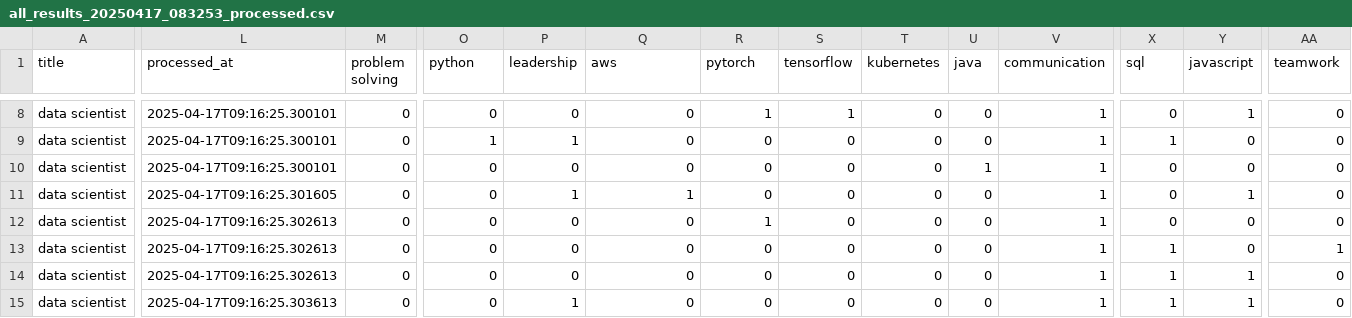
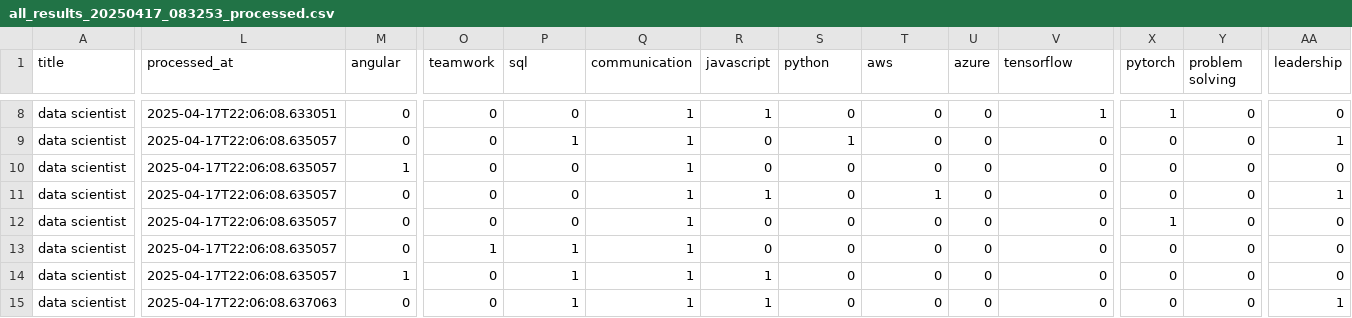
Before and after one commit to Yabuku-xD/analyzer, a CSV file: data/processed/all_results_20250417_083253_processed.csv, drawn as a sheet; only a part is shown, gaps mark what is left out; the diff covers the shown part only; the diff names each change by its address in the sheet, - before the commit and + after, or states it on an @@ line.

```diff
--- a/data/processed/all_results_20250417_083253_processed.csv
+++ b/data/processed/all_results_20250417_083253_processed.csv
-M1: problem solving
+M1: angular
-O1: python
+O1: teamwork
-P1: leadership
+P1: sql
-Q1: aws
+Q1: communication
-R1: pytorch
+R1: javascript
-S1: tensorflow
+S1: python
-T1: kubernetes
+T1: aws
-U1: java
+U1: azure
-V1: communication
+V1: tensorflow
-X1: sql
+X1: pytorch
-Y1: javascript
+Y1: problem solving
-AA1: teamwork
+AA1: leadership
-L8 (processed_at): 2025-04-17T09:16:25.300101
+L8 (processed_at): 2025-04-17T22:06:08.633051
-Q8:Q10 (communication): 0
+Q8:Q10 (communication): 1
-S8 (python): 1
+S8 (python): 0
-X8 (pytorch): 0
+X8 (pytorch): 1
-Y8 (problem solving): 1
+Y8 (problem solving): 0
-L9:L10 (processed_at): 2025-04-17T09:16:25.300101
+L9:L10 (processed_at): 2025-04-17T22:06:08.635057
-O9 (teamwork): 1
+O9 (teamwork): 0
-S9 (python): 0
+S9 (python): 1
-V9:V15 (tensorflow): 1
+V9:V15 (tensorflow): 0
-X9 (pytorch): 1
+X9 (pytorch): 0
-AA9 (leadership): 0
+AA9 (leadership): 1
-M10 (angular): 0
+M10 (angular): 1
-U10 (azure): 1
+U10 (azure): 0
-L11 (processed_at): 2025-04-17T09:16:25.301605
+L11 (processed_at): 2025-04-17T22:06:08.635057
-P11 (sql): 1
+P11 (sql): 0
-R11 (javascript): 0
+R11 (javascript): 1
-T11 (aws): 0
+T11 (aws): 1
-Y11 (problem solving): 1
+Y11 (problem solving): 0
-AA11 (leadership): 0
+AA11 (leadership): 1
-L12:L14 (processed_at): 2025-04-17T09:16:25.302613
+L12:L14 (processed_at): 2025-04-17T22:06:08.635057
-Q12:Q15 (communication): 0
+Q12:Q15 (communication): 1
-R12 (javascript): 1
+R12 (javascript): 0
-X12 (pytorch): 0
+X12 (pytorch): 1
-O13 (teamwork): 0
+O13 (teamwork): 1
-P13:P14 (sql): 0
+P13:P14 (sql): 1
-X13:X15 (pytorch): 1
+X13:X15 (pytorch): 0
-AA13 (leadership): 1
+AA13 (leadership): 0
-M14 (angular): 0
+M14 (angular): 1
-R14:R15 (javascript): 0
+R14:R15 (javascript): 1
-Y14:Y15 (problem solving): 1
+Y14:Y15 (problem solving): 0
-L15 (processed_at): 2025-04-17T09:16:25.303613
+L15 (processed_at): 2025-04-17T22:06:08.637063
-AA15 (leadership): 0
+AA15 (leadership): 1
```
Also changed, not shown: 83 edited cells elsewhere in this file, data/models/skill_analysis/skill_cooccurrence.csv, data/models/skill_trends/skill_time_series.csv, 40 other files.
